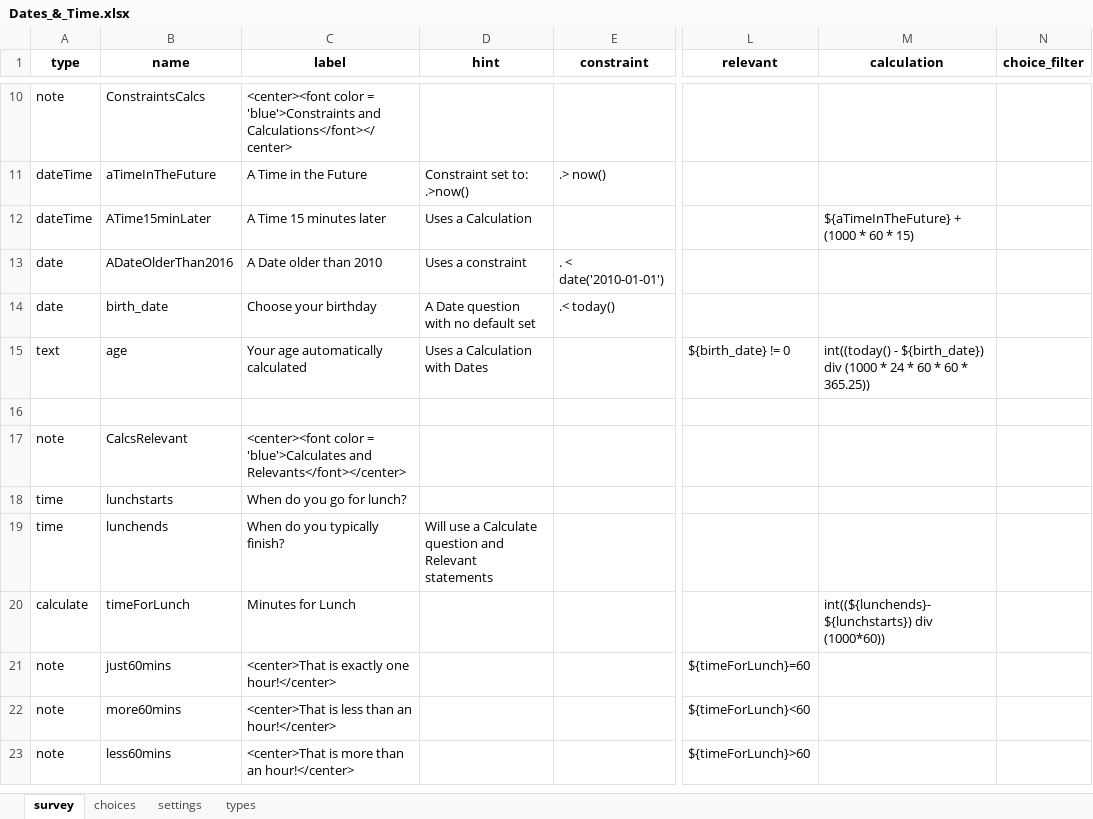
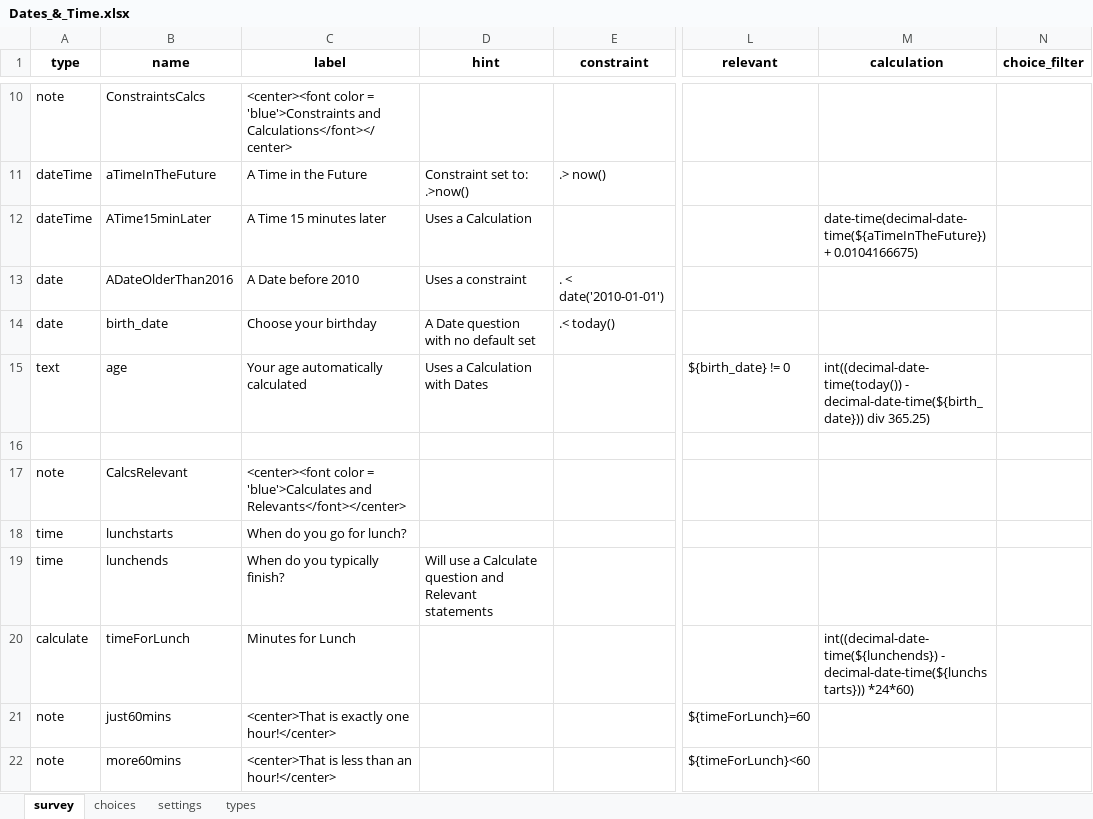
Before and after one commit to Esri/Survey123Community, an Excel workbook: Samples/Dates_&_Time.xlsx, sheet survey, drawn as a sheet; only a part is shown, gaps mark what is left out; the shorter side is filled out with more unchanged rows; values as stored, in another font and other column widths than the file's, no borders; conditional formats and table styles not drawn; the diff names each change by its address in the sheet, - before the commit and + after, or states it on an @@ line.

```diff
--- a/Samples/Dates_&_Time.xlsx (sheet survey)
+++ b/Samples/Dates_&_Time.xlsx (sheet survey)
-M12 (calculation): ${aTimeInTheFuture} + (1000 * 60 * 15)
+M12 (calculation): date-time(decimal-date-time(${aTimeInTheFuture}) + 0.0104166675)
-C13 (label): A Date older than 2010
+C13 (label): A Date before 2010
-M15 (calculation): int((today() - ${birth_date}) div (1000 * 24 * 60 * 60 * 365.25))
+M15 (calculation): int((decimal-date-time(today()) - decimal-date-time(${birth_date})) div 365.25)
-M20 (calculation): int((${lunchends}-${lunchstarts}) div (1000*60))
+M20 (calculation): int((decimal-date-time(${lunchends}) - decimal-date-time(${lunchstarts})) *24*60)
```
Also changed, not shown: Community/Arrest_Form.xlsx, Community/Pit_Dig.xlsx, 7 other files.
